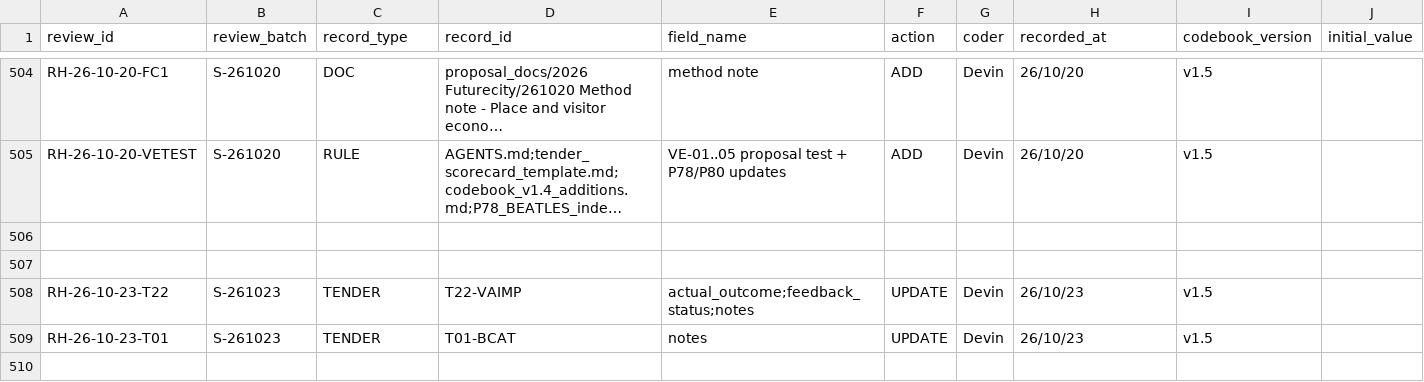
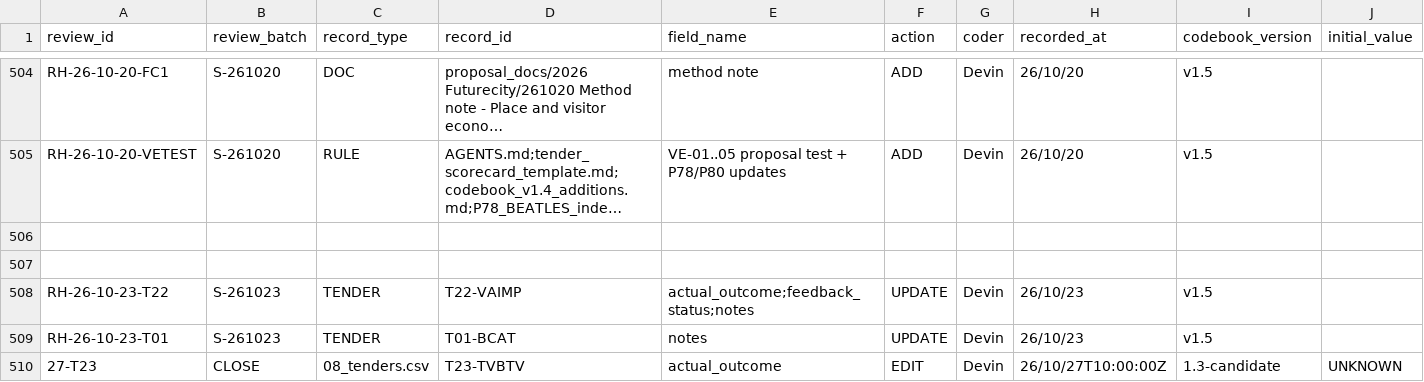
Before and after one commit to iainbe/ProjectClassifier, a CSV file: 10_review_history.csv, drawn as a sheet; only a part is shown, gaps mark what is left out; long unchanged cells end in …; rows hold the shown columns only; the diff names each change by its address in the sheet, - before the commit and + after, or states it on an @@ line.

```diff
--- a/10_review_history.csv
+++ b/10_review_history.csv
+row 510: 27-T23 | CLOSE | 08_tenders.csv | T23-TVBTV | actual_outcome | EDIT | Devin | 26/10/27T10:00:00Z | 1.3-candidate | UNKNOWN
```
Also changed, not shown: 08_tenders.csv, 2 other files.
